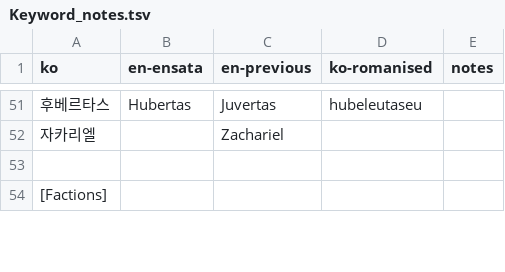
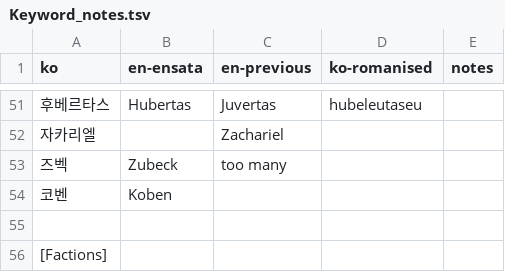
Before and after one commit to ensata/ToS-en-fork, a TSV file: Keyword_notes.tsv, drawn as a sheet; only a part is shown, gaps mark what is left out.

```diff
--- a/Keyword_notes.tsv
+++ b/Keyword_notes.tsv
@@ -52,2 +52,4 @@ ko	en-ensata	en-previous	ko-romanised	notes
 자카리엘		Zachariel		
+즈벡	Zubeck	too many		
+코벤	Koben			
 				
```
